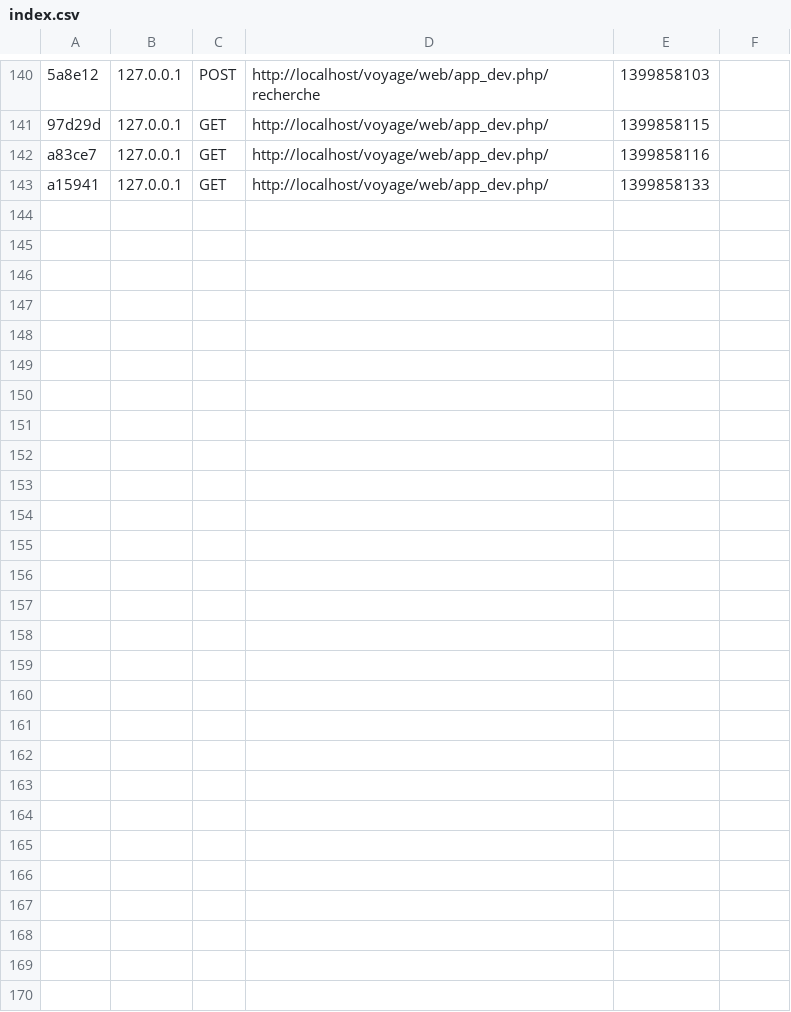
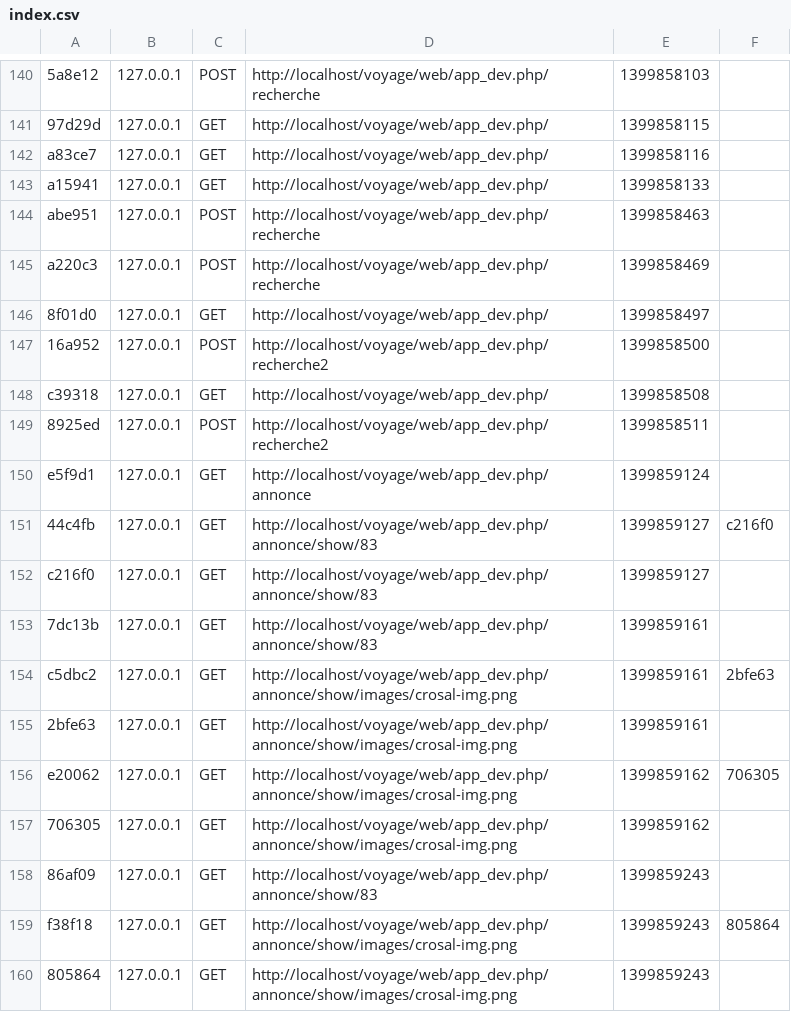
Before and after one commit to Helpersgroup/Voyage, a CSV file: app/cache/dev/profiler/index.csv, drawn as a sheet; only a part is shown, gaps mark what is left out; the diff names each change by its address in the sheet, - before the commit and + after, or states it on an @@ line.

```diff
--- a/app/cache/dev/profiler/index.csv
+++ b/app/cache/dev/profiler/index.csv
+row 144: abe951 | 127.0.0.1 | POST | http://localhost/voyage/web/app_dev.php/recherche | 1399858463
+row 145: a220c3 | 127.0.0.1 | POST | http://localhost/voyage/web/app_dev.php/recherche | 1399858469
+row 146: 8f01d0 | 127.0.0.1 | GET | http://localhost/voyage/web/app_dev.php/ | 1399858497
+row 147: 16a952 | 127.0.0.1 | POST | http://localhost/voyage/web/app_dev.php/recherche2 | 1399858500
+row 148: c39318 | 127.0.0.1 | GET | http://localhost/voyage/web/app_dev.php/ | 1399858508
+row 149: 8925ed | 127.0.0.1 | POST | http://localhost/voyage/web/app_dev.php/recherche2 | 1399858511
+row 150: e5f9d1 | 127.0.0.1 | GET | http://localhost/voyage/web/app_dev.php/annonce | 1399859124
+row 151: 44c4fb | 127.0.0.1 | GET | http://localhost/voyage/web/app_dev.php/annonce/show/83 | 1399859127 | c216f0
+row 152: c216f0 | 127.0.0.1 | GET | http://localhost/voyage/web/app_dev.php/annonce/show/83 | 1399859127
+row 153: 7dc13b | 127.0.0.1 | GET | http://localhost/voyage/web/app_dev.php/annonce/show/83 | 1399859161
+row 154: c5dbc2 | 127.0.0.1 | GET | http://localhost/voyage/web/app_dev.php/annonce/show/images/crosal-img.png | 1399859161 | 2bfe63
+row 155: 2bfe63 | 127.0.0.1 | GET | http://localhost/voyage/web/app_dev.php/annonce/show/images/crosal-img.png | 1399859161
+row 156: e20062 | 127.0.0.1 | GET | http://localhost/voyage/web/app_dev.php/annonce/show/images/crosal-img.png | 1399859162 | 706305
+row 157: 706305 | 127.0.0.1 | GET | http://localhost/voyage/web/app_dev.php/annonce/show/images/crosal-img.png | 1399859162
+row 158: 86af09 | 127.0.0.1 | GET | http://localhost/voyage/web/app_dev.php/annonce/show/83 | 1399859243
+row 159: f38f18 | 127.0.0.1 | GET | http://localhost/voyage/web/app_dev.php/annonce/show/images/crosal-img.png | 1399859243 | 805864
+row 160: 805864 | 127.0.0.1 | GET | http://localhost/voyage/web/app_dev.php/annonce/show/images/crosal-img.png | 1399859243
```
Also changed, not shown: 21 other files.
